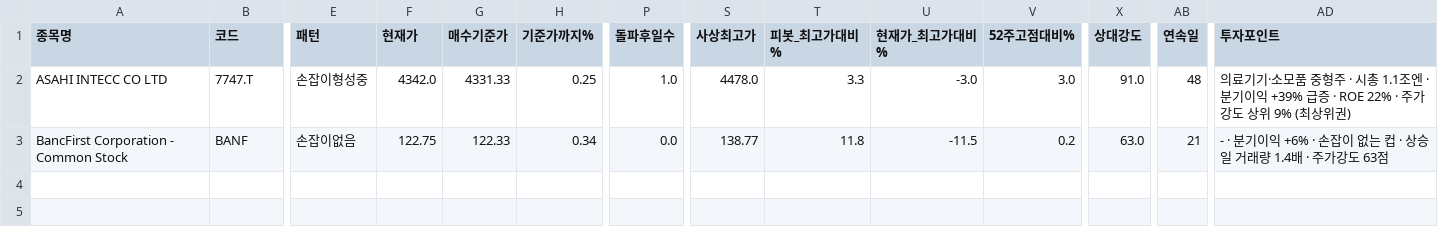
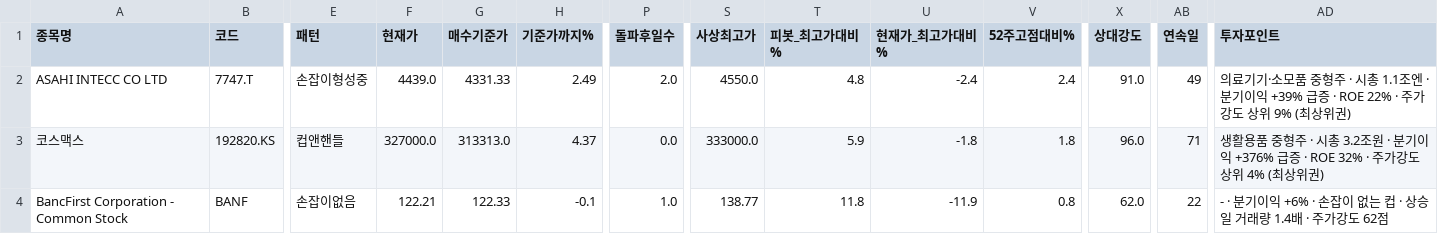
Before and after one commit to chkchp0702-spec/Cup, a CSV file: results/list0_ath_breakout.csv, drawn as a sheet; only a part is shown, gaps mark what is left out; addresses are those after the commit; rows hold the shown columns only; the diff names each change by its address in the sheet, - before the commit and + after, or states it on an @@ line.

```diff
--- a/results/list0_ath_breakout.csv
+++ b/results/list0_ath_breakout.csv
-F2 (현재가): 4342.0
+F2 (현재가): 4439.0
-H2 (기준가까지%): 0.25
+H2 (기준가까지%): 2.49
-P2 (돌파후일수): 1.0
+P2 (돌파후일수): 2.0
-S2 (사상최고가): 4478.0
+S2 (사상최고가): 4550.0
-T2 (피봇_최고가대비%): 3.3
+T2 (피봇_최고가대비%): 4.8
-U2 (현재가_최고가대비%): -3.0
+U2 (현재가_최고가대비%): -2.4
-V2 (52주고점대비%): 3.0
+V2 (52주고점대비%): 2.4
-AB2 (연속일): 48
+AB2 (연속일): 49
+row 3: 코스맥스 | 192820.KS | 컵앤핸들 | 327000.0 | 313313.0 | 4.37 | 0.0 | 333000.0 | 5.9 | -1.8 | 1.8 | 96.0 | 71 | 생활용품 중형주 · 시총 3.2조원 · 분기이익 +376% 급증 · ROE 32% · 주가강도 상위 4% (최상위권)
-F4 (현재가): 122.75
+F4 (현재가): 122.21
-H4 (기준가까지%): 0.34
+H4 (기준가까지%): -0.1
-P4 (돌파후일수): 0.0
+P4 (돌파후일수): 1.0
-U4 (현재가_최고가대비%): -11.5
+U4 (현재가_최고가대비%): -11.9
-V4 (52주고점대비%): 0.2
+V4 (52주고점대비%): 0.8
-X4 (상대강도): 63.0
+X4 (상대강도): 62.0
-AB4 (연속일): 21
+AB4 (연속일): 22
-AD4 (투자포인트): …가강도 63점
+AD4 (투자포인트): …가강도 62점
```
Also changed, not shown: results/list2_canslim_cup.csv, results/list3_accum.csv, 10 other files.
